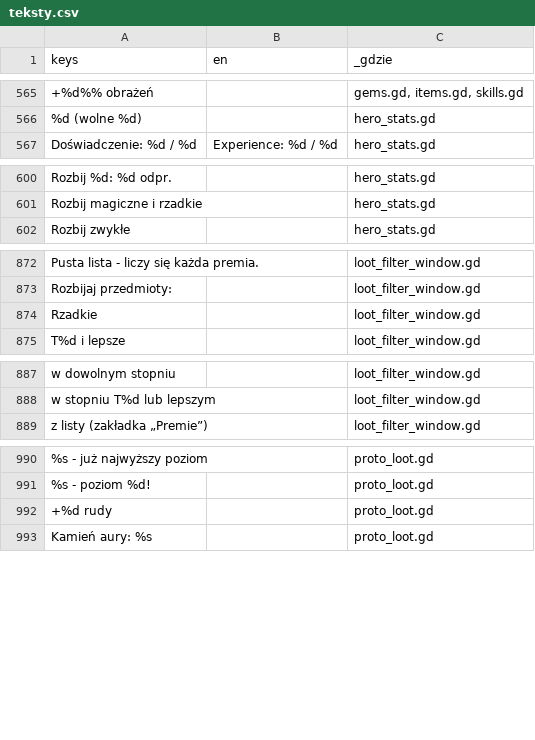
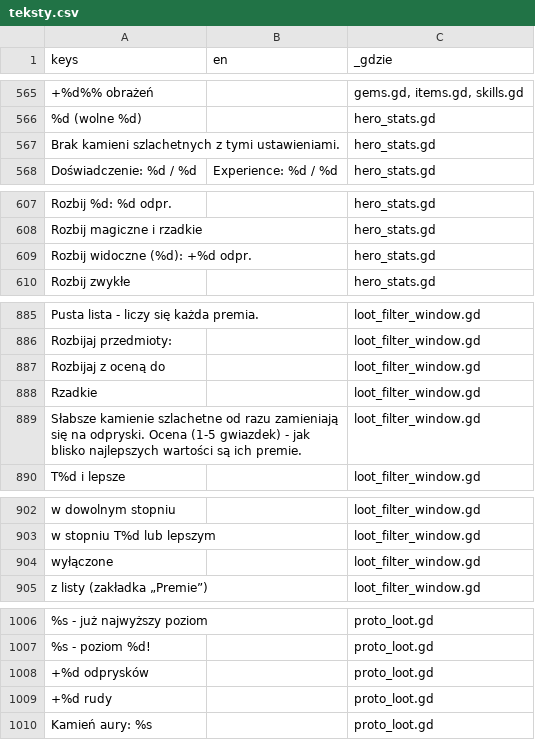
Before and after one commit to slota145/Watra-Mobile, a CSV file: translations/teksty.csv, drawn as a sheet; only a part is shown, gaps mark what is left out; the diff covers the shown part only; the diff names each change by its address in the sheet, - before the commit and + after, or states it on an @@ line.

```diff
--- a/translations/teksty.csv
+++ b/translations/teksty.csv
+row 567: Brak kamieni szlachetnych z tymi ustawieniami. |  | hero_stats.gd
+row 609: Rozbij widoczne (%d): +%d odpr. |  | hero_stats.gd
+row 887: Rozbijaj z oceną do |  | loot_filter_window.gd
+row 889: Słabsze kamienie szlachetne od razu zamieniają się na odpryski. Ocena (1-5 gwiazdek) - jak blisko najlepszych wartości są ich premie. |  | loot_filter_window.gd
+row 904: wyłączone |  | loot_filter_window.gd
+row 1008: +%d odprysków |  | proto_loot.gd
```
Also changed, not shown: 11 added rows elsewhere in this file, 13 other files.
